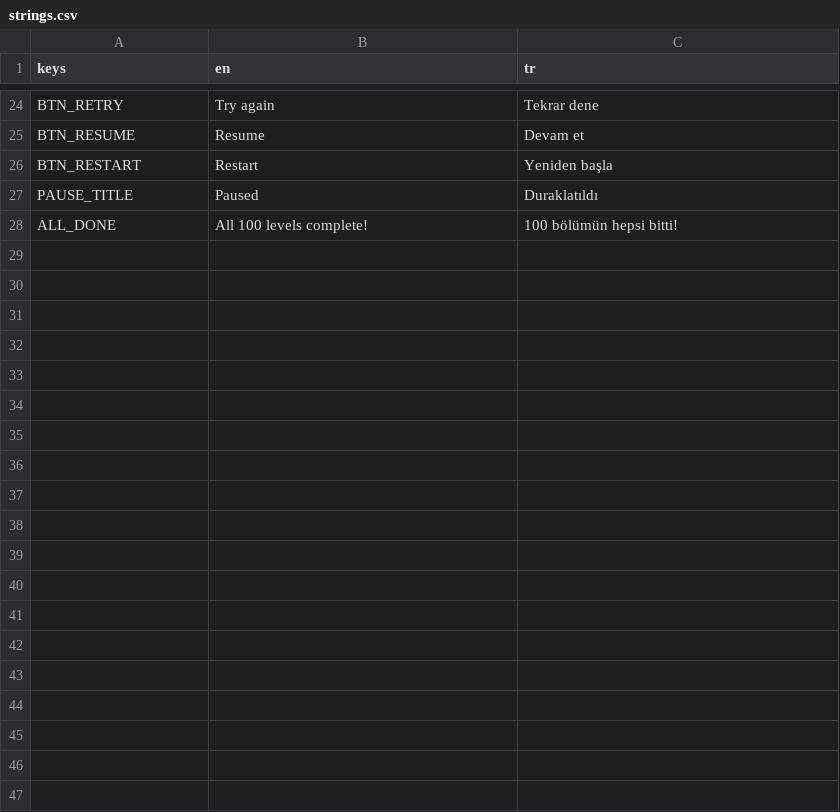
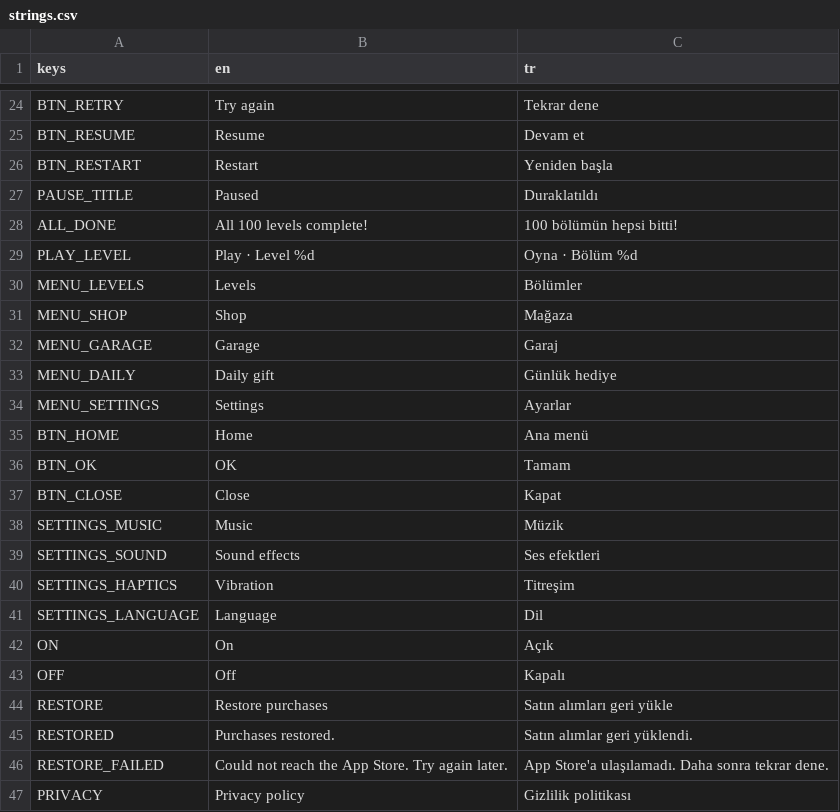
Before and after one commit to rednexi58/renkekspresi, a CSV file: game/localization/strings.csv, drawn as a sheet; only a part is shown, gaps mark what is left out; the diff covers the shown part only; the diff names each change by its address in the sheet, - before the commit and + after, or states it on an @@ line.

```diff
--- a/game/localization/strings.csv
+++ b/game/localization/strings.csv
+row 29: PLAY_LEVEL | Play · Level %d | Oyna · Bölüm %d
+row 30: MENU_LEVELS | Levels | Bölümler
+row 31: MENU_SHOP | Shop | Mağaza
+row 32: MENU_GARAGE | Garage | Garaj
+row 33: MENU_DAILY | Daily gift | Günlük hediye
+row 34: MENU_SETTINGS | Settings | Ayarlar
+row 35: BTN_HOME | Home | Ana menü
+row 36: BTN_OK | OK | Tamam
+row 37: BTN_CLOSE | Close | Kapat
+row 38: SETTINGS_MUSIC | Music | Müzik
+row 39: SETTINGS_SOUND | Sound effects | Ses efektleri
+row 40: SETTINGS_HAPTICS | Vibration | Titreşim
+row 41: SETTINGS_LANGUAGE | Language | Dil
+row 42: ON | On | Açık
+row 43: OFF | Off | Kapalı
+row 44: RESTORE | Restore purchases | Satın alımları geri yükle
+row 45: RESTORED | Purchases restored. | Satın alımlar geri yüklendi.
+row 46: RESTORE_FAILED | Could not reach the App Store. Try again later. | App Store'a ulaşılamadı. Daha sonra tekrar dene.
+row 47: PRIVACY | Privacy policy | Gizlilik politikası
```
Also changed, not shown: 45 added rows elsewhere in this file, 55 other files.
